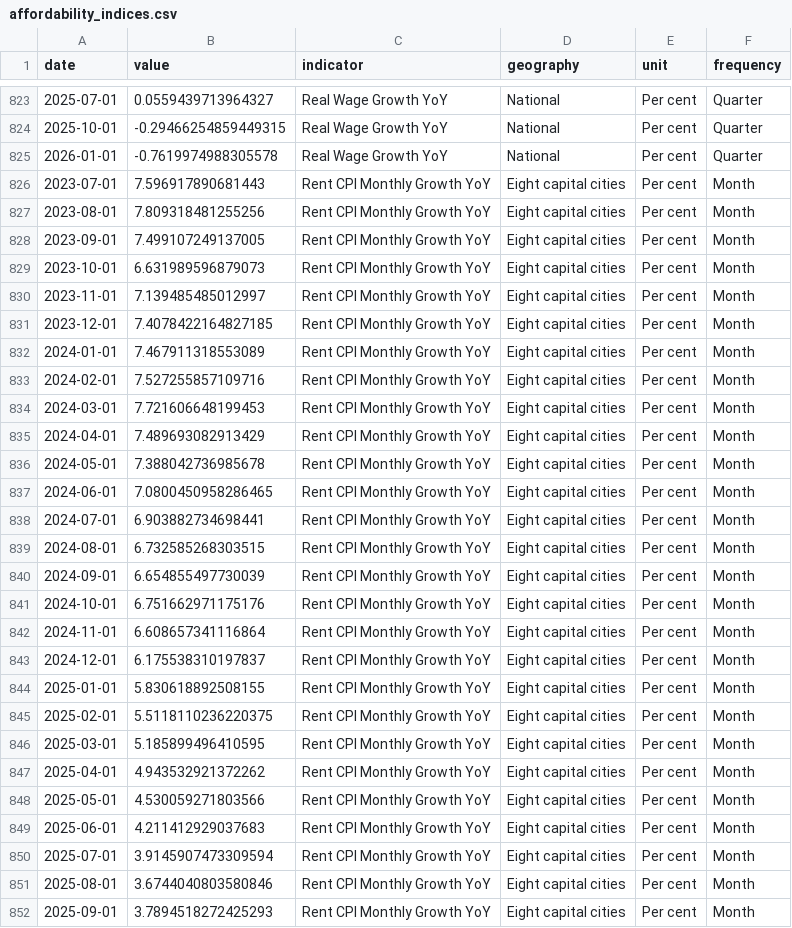
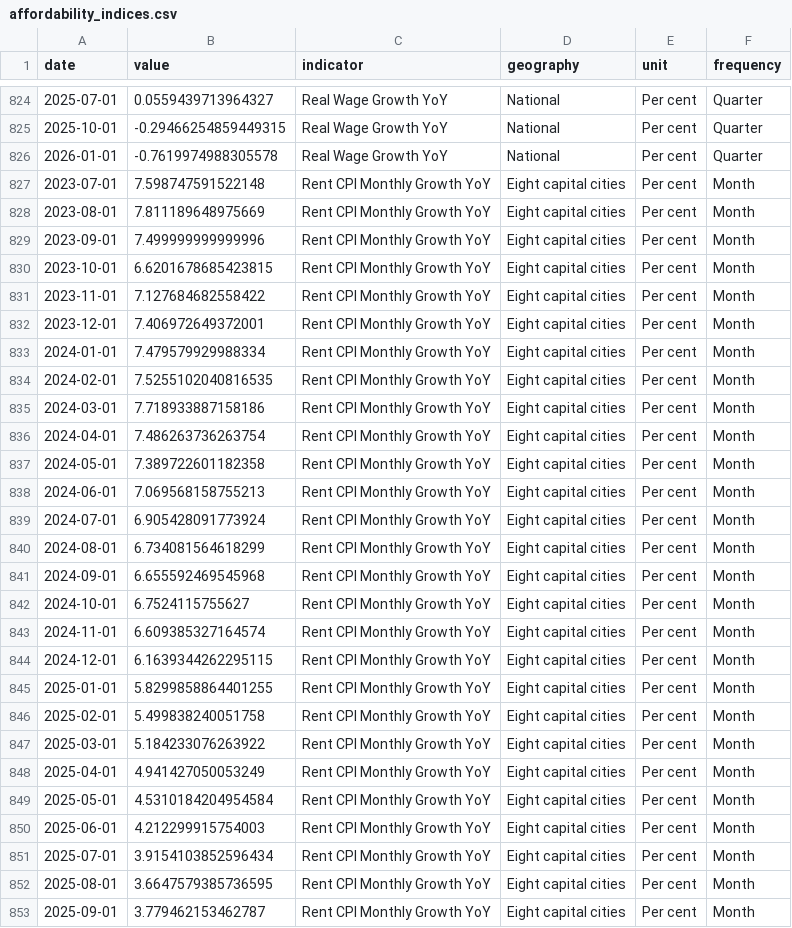
Before and after one commit to AnthonyPuggs/Housing-Affordability-Dashboard, a CSV file: data/affordability_indices.csv, drawn as a sheet; only a part is shown, gaps mark what is left out; the diff covers the shown part only.

```diff
--- a/data/affordability_indices.csv
+++ b/data/affordability_indices.csv
@@ -825,28 +826,28 @@ date,value,indicator,geography,unit,frequency
 2026-01-01,-0.7619974988305578,Real Wage Growth YoY,National,Per cent,Quarter
-2023-07-01,7.596917890681443,Rent CPI Monthly Growth YoY,Eight capital cities,Per cent,Month
-2023-08-01,7.809318481255256,Rent CPI Monthly Growth YoY,Eight capital cities,Per cent,Month
-2023-09-01,7.499107249137005,Rent CPI Monthly Growth YoY,Eight capital cities,Per cent,Month
-2023-10-01,6.631989596879073,Rent CPI Monthly Growth YoY,Eight capital cities,Per cent,Month
-2023-11-01,7.139485485012997,Rent CPI Monthly Growth YoY,Eight capital cities,Per cent,Month
-2023-12-01,7.4078422164827185,Rent CPI Monthly Growth YoY,Eight capital cities,Per cent,Month
-2024-01-01,7.467911318553089,Rent CPI Monthly Growth YoY,Eight capital cities,Per cent,Month
-2024-02-01,7.527255857109716,Rent CPI Monthly Growth YoY,Eight capital cities,Per cent,Month
-2024-03-01,7.721606648199453,Rent CPI Monthly Growth YoY,Eight capital cities,Per cent,Month
-2024-04-01,7.489693082913429,Rent CPI Monthly Growth YoY,Eight capital cities,Per cent,Month
-2024-05-01,7.388042736985678,Rent CPI Monthly Growth YoY,Eight capital cities,Per cent,Month
-2024-06-01,7.0800450958286465,Rent CPI Monthly Growth YoY,Eight capital cities,Per cent,Month
-2024-07-01,6.903882734698441,Rent CPI Monthly Growth YoY,Eight capital cities,Per cent,Month
-2024-08-01,6.732585268303515,Rent CPI Monthly Growth YoY,Eight capital cities,Per cent,Month
-2024-09-01,6.654855497730039,Rent CPI Monthly Growth YoY,Eight capital cities,Per cent,Month
-2024-10-01,6.751662971175176,Rent CPI Monthly Growth YoY,Eight capital cities,Per cent,Month
-2024-11-01,6.608657341116864,Rent CPI Monthly Growth YoY,Eight capital cities,Per cent,Month
-2024-12-01,6.175538310197837,Rent CPI Monthly Growth YoY,Eight capital cities,Per cent,Month
-2025-01-01,5.830618892508155,Rent CPI Monthly Growth YoY,Eight capital cities,Per cent,Month
-2025-02-01,5.5118110236220375,Rent CPI Monthly Growth YoY,Eight capital cities,Per cent,Month
-2025-03-01,5.185899496410595,Rent CPI Monthly Growth YoY,Eight capital cities,Per cent,Month
-2025-04-01,4.943532921372262,Rent CPI Monthly Growth YoY,Eight capital cities,Per cent,Month
-2025-05-01,4.530059271803566,Rent CPI Monthly Growth YoY,Eight capital cities,Per cent,Month
-2025-06-01,4.211412929037683,Rent CPI Monthly Growth YoY,Eight capital cities,Per cent,Month
-2025-07-01,3.9145907473309594,Rent CPI Monthly Growth YoY,Eight capital cities,Per cent,Month
-2025-08-01,3.6744040803580846,Rent CPI Monthly Growth YoY,Eight capital cities,Per cent,Month
-2025-09-01,3.7894518272425293,Rent CPI Monthly Growth YoY,Eight capital cities,Per cent,Month
+2023-07-01,7.598747591522148,Rent CPI Monthly Growth YoY,Eight capital cities,Per cent,Month
+2023-08-01,7.811189648975669,Rent CPI Monthly Growth YoY,Eight capital cities,Per cent,Month
+2023-09-01,7.499999999999996,Rent CPI Monthly Growth YoY,Eight capital cities,Per cent,Month
+2023-10-01,6.6201678685423815,Rent CPI Monthly Growth YoY,Eight capital cities,Per cent,Month
+2023-11-01,7.127684682558422,Rent CPI Monthly Growth YoY,Eight capital cities,Per cent,Month
+2023-12-01,7.406972649372001,Rent CPI Monthly Growth YoY,Eight capital cities,Per cent,Month
+2024-01-01,7.479579929988334,Rent CPI Monthly Growth YoY,Eight capital cities,Per cent,Month
+2024-02-01,7.5255102040816535,Rent CPI Monthly Growth YoY,Eight capital cities,Per cent,Month
+2024-03-01,7.718933887158186,Rent CPI Monthly Growth YoY,Eight capital cities,Per cent,Month
+2024-04-01,7.486263736263754,Rent CPI Monthly Growth YoY,Eight capital cities,Per cent,Month
+2024-05-01,7.389722601182358,Rent CPI Monthly Growth YoY,Eight capital cities,Per cent,Month
+2024-06-01,7.069568158755213,Rent CPI Monthly Growth YoY,Eight capital cities,Per cent,Month
+2024-07-01,6.905428091773924,Rent CPI Monthly Growth YoY,Eight capital cities,Per cent,Month
+2024-08-01,6.734081564618299,Rent CPI Monthly Growth YoY,Eight capital cities,Per cent,Month
+2024-09-01,6.655592469545968,Rent CPI Monthly Growth YoY,Eight capital cities,Per cent,Month
+2024-10-01,6.7524115755627,Rent CPI Monthly Growth YoY,Eight capital cities,Per cent,Month
+2024-11-01,6.609385327164574,Rent CPI Monthly Growth YoY,Eight capital cities,Per cent,Month
+2024-12-01,6.1639344262295115,Rent CPI Monthly Growth YoY,Eight capital cities,Per cent,Month
+2025-01-01,5.8299858864401255,Rent CPI Monthly Growth YoY,Eight capital cities,Per cent,Month
+2025-02-01,5.499838240051758,Rent CPI Monthly Growth YoY,Eight capital cities,Per cent,Month
+2025-03-01,5.184233076263922,Rent CPI Monthly Growth YoY,Eight capital cities,Per cent,Month
+2025-04-01,4.941427050053249,Rent CPI Monthly Growth YoY,Eight capital cities,Per cent,Month
+2025-05-01,4.5310184204954584,Rent CPI Monthly Growth YoY,Eight capital cities,Per cent,Month
+2025-06-01,4.212299915754003,Rent CPI Monthly Growth YoY,Eight capital cities,Per cent,Month
+2025-07-01,3.9154103852596434,Rent CPI Monthly Growth YoY,Eight capital cities,Per cent,Month
+2025-08-01,3.6647579385736595,Rent CPI Monthly Growth YoY,Eight capital cities,Per cent,Month
+2025-09-01,3.779462153462787,Rent CPI Monthly Growth YoY,Eight capital cities,Per cent,Month
```
Also changed, not shown: 2 added rows and 14 edited cells elsewhere in this file, data/abs_supply_demand.csv, data/abs_timeseries.csv, 2 other files.
